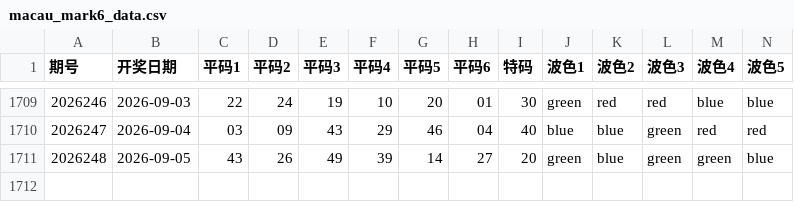
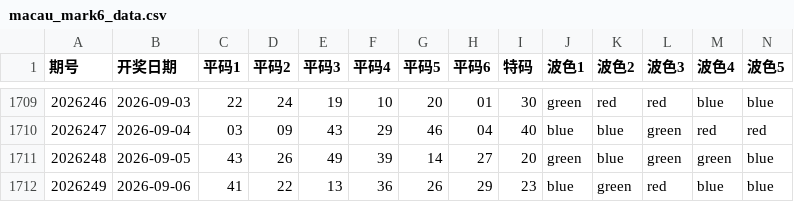
Before and after one commit to jadetse6-cmyk/mark6, a CSV file: macau_mark6_data.csv, drawn as a sheet; only a part is shown, gaps mark what is left out; rows hold the shown columns only; the diff names each change by its address in the sheet, - before the commit and + after, or states it on an @@ line.

```diff
--- a/macau_mark6_data.csv
+++ b/macau_mark6_data.csv
+row 1712: 2026249 | 2026-09-06 | 41 | 22 | 13 | 36 | 26 | 29 | 23 | blue | green | red | blue | blue
```
Also changed, not shown: 1 other file.
